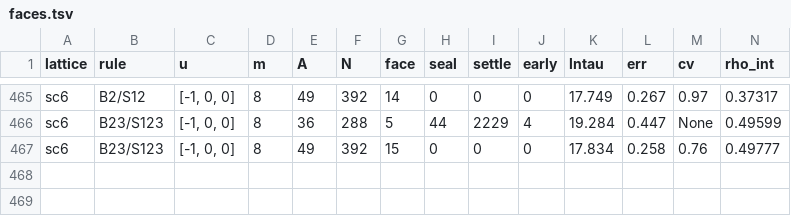
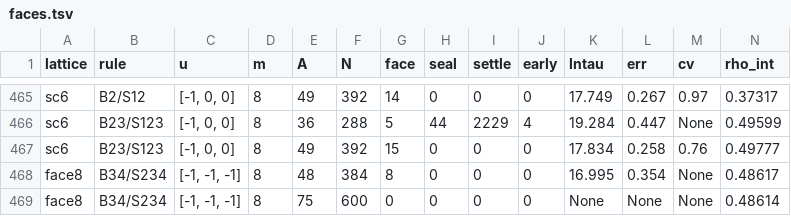
Before and after one commit to kdbanman/gump-for-agents, a TSV file: research/theory/class/data/faces.tsv, drawn as a sheet; only a part is shown, gaps mark what is left out; rows hold the shown columns only; the diff names each change by its address in the sheet, - before the commit and + after, or states it on an @@ line.

```diff
--- a/research/theory/class/data/faces.tsv
+++ b/research/theory/class/data/faces.tsv
+row 468: face8 | B34/S234 | [-1, -1, -1] | 8 | 48 | 384 | 8 | 0 | 0 | 0 | 16.995 | 0.354 | None | 0.48617
+row 469: face8 | B34/S234 | [-1, -1, -1] | 8 | 75 | 600 | 0 | 0 | 0 | 0 | None | None | None | 0.48614
```
Also changed, not shown: 2 other files.
